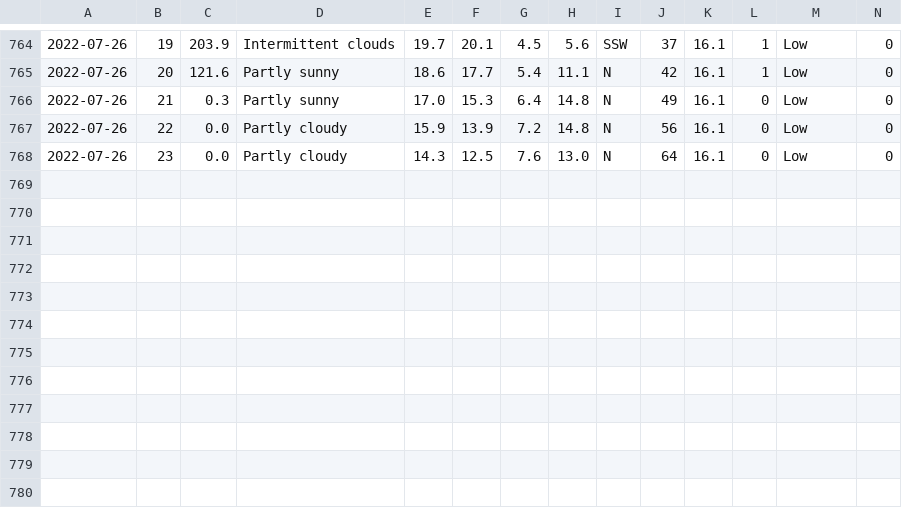
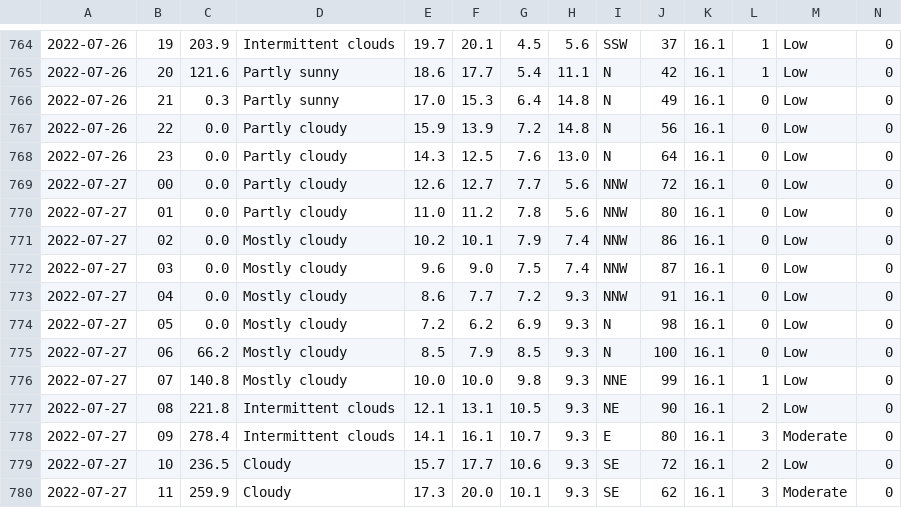
Before and after one commit to Mubeen31/solar-power-and-weather-data, a CSV file: hourly_weather_forecasted_data.csv, drawn as a sheet; only a part is shown, gaps mark what is left out; rows hold the shown columns only; the diff names each change by its address in the sheet, - before the commit and + after, or states it on an @@ line.

Commit message:
first commit

```diff
--- a/hourly_weather_forecasted_data.csv
+++ b/hourly_weather_forecasted_data.csv
+row 769: 2022-07-27 | 00 | 0.0 | Partly cloudy | 12.6 | 12.7 | 7.7 | 5.6 | NNW | 72 | 16.1 | 0 | Low | 0
+row 770: 2022-07-27 | 01 | 0.0 | Partly cloudy | 11.0 | 11.2 | 7.8 | 5.6 | NNW | 80 | 16.1 | 0 | Low | 0
+row 771: 2022-07-27 | 02 | 0.0 | Mostly cloudy | 10.2 | 10.1 | 7.9 | 7.4 | NNW | 86 | 16.1 | 0 | Low | 0
+row 772: 2022-07-27 | 03 | 0.0 | Mostly cloudy | 9.6 | 9.0 | 7.5 | 7.4 | NNW | 87 | 16.1 | 0 | Low | 0
+row 773: 2022-07-27 | 04 | 0.0 | Mostly cloudy | 8.6 | 7.7 | 7.2 | 9.3 | NNW | 91 | 16.1 | 0 | Low | 0
+row 774: 2022-07-27 | 05 | 0.0 | Mostly cloudy | 7.2 | 6.2 | 6.9 | 9.3 | N | 98 | 16.1 | 0 | Low | 0
+row 775: 2022-07-27 | 06 | 66.2 | Mostly cloudy | 8.5 | 7.9 | 8.5 | 9.3 | N | 100 | 16.1 | 0 | Low | 0
+row 776: 2022-07-27 | 07 | 140.8 | Mostly cloudy | 10.0 | 10.0 | 9.8 | 9.3 | NNE | 99 | 16.1 | 1 | Low | 0
+row 777: 2022-07-27 | 08 | 221.8 | Intermittent clouds | 12.1 | 13.1 | 10.5 | 9.3 | NE | 90 | 16.1 | 2 | Low | 0
+row 778: 2022-07-27 | 09 | 278.4 | Intermittent clouds | 14.1 | 16.1 | 10.7 | 9.3 | E | 80 | 16.1 | 3 | Moderate | 0
+row 779: 2022-07-27 | 10 | 236.5 | Cloudy | 15.7 | 17.7 | 10.6 | 9.3 | SE | 72 | 16.1 | 2 | Low | 0
+row 780: 2022-07-27 | 11 | 259.9 | Cloudy | 17.3 | 20.0 | 10.1 | 9.3 | SE | 62 | 16.1 | 3 | Moderate | 0
```
